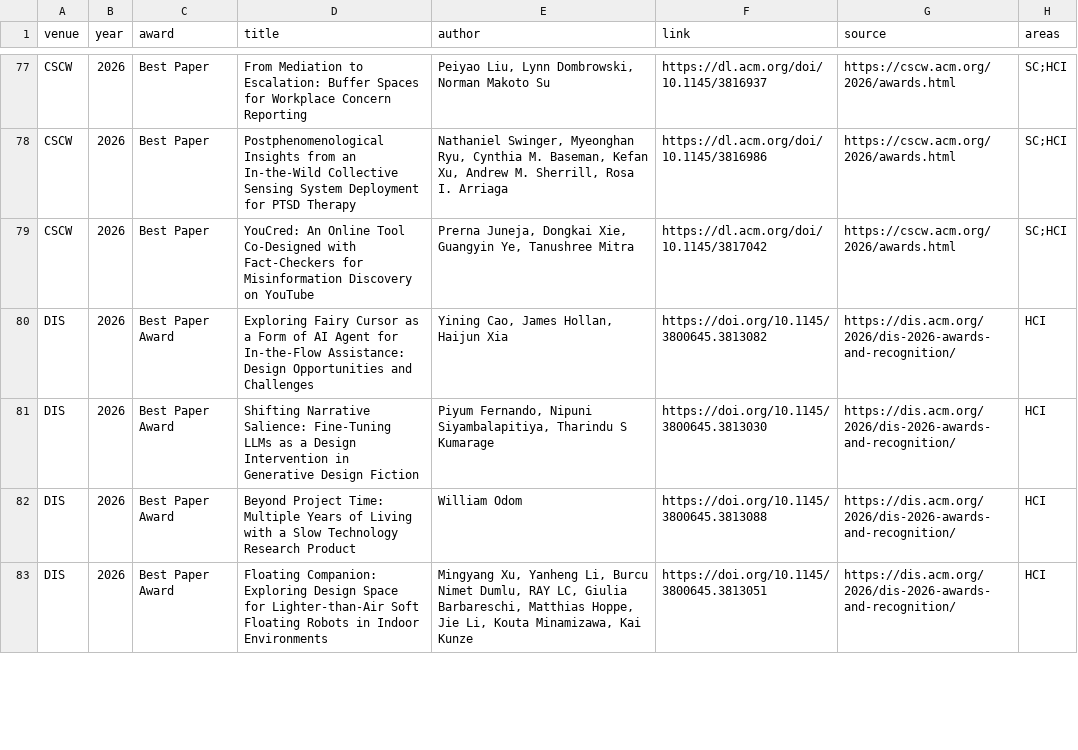
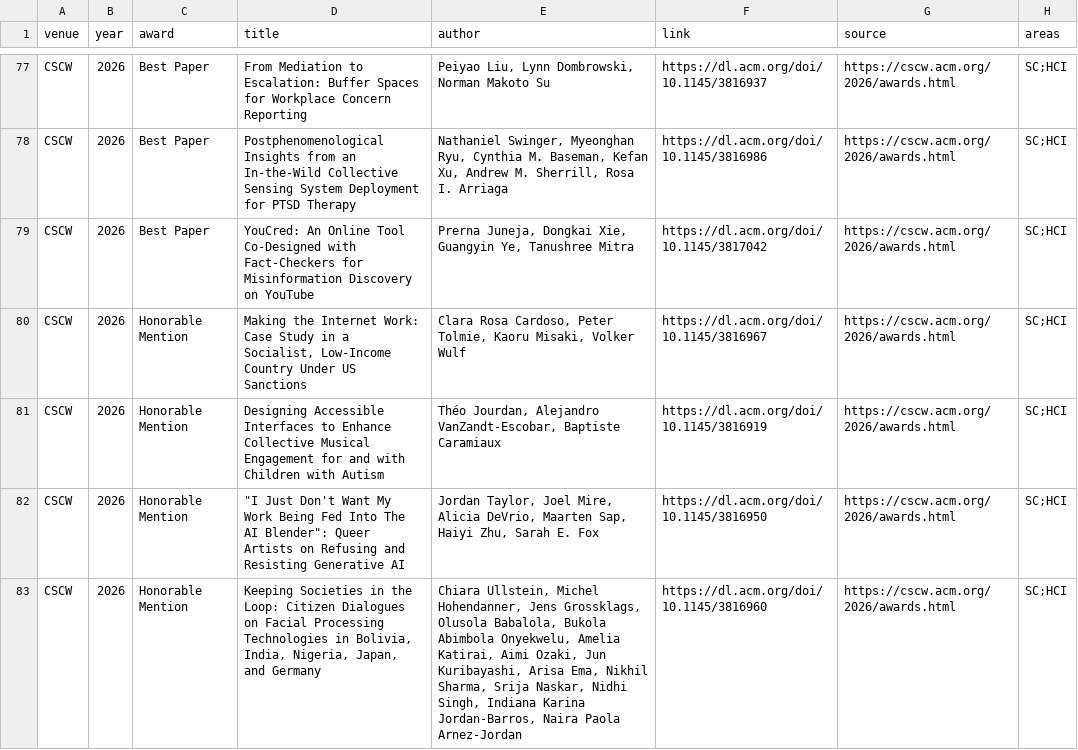
Before and after one commit to kkwmr/social-computing-best-papers, a CSV file: data/awards.csv, drawn as a sheet; only a part is shown, gaps mark what is left out; the shorter side is filled out with more unchanged rows; the diff covers the shown part only; the diff names each change by its address in the sheet, - before the commit and + after, or states it on an @@ line.

Commit message:
data: sync from casp.jp (2026-10-11)

```diff
--- a/data/awards.csv
+++ b/data/awards.csv
+row 80: CSCW | 2026 | Honorable Mention | Making the Internet Work: Case Study in a Socialist, Low-Income Country Under US Sanctions | Clara Rosa Cardoso, Peter Tolmie, Kaoru Misaki, Volker Wulf | https://dl.acm.org/doi/10.1145/3816967 | https://cscw.acm.org/2026/awards.html | SC;HCI
+row 81: CSCW | 2026 | Honorable Mention | Designing Accessible Interfaces to Enhance Collective Musical Engagement for and with Children with Autism | Théo Jourdan, Alejandro VanZandt-Escobar, Baptiste Caramiaux | https://dl.acm.org/doi/10.1145/3816919 | https://cscw.acm.org/2026/awards.html | SC;HCI
+row 82: CSCW | 2026 | Honorable Mention | "I Just Don't Want My Work Being Fed Into The AI Blender": Queer Artists on Refusing and Resisting Generative AI | Jordan Taylor, Joel Mire, Alicia DeVrio, Maarten Sap, Haiyi Zhu, Sarah E. Fox | https://dl.acm.org/doi/10.1145/3816950 | https://cscw.acm.org/2026/awards.html | SC;HCI
+row 83: CSCW | 2026 | Honorable Mention | Keeping Societies in the Loop: Citizen Dialogues on Facial Processing Technologies in Bolivia, India, Nigeria, Japan, and Germany | Chiara Ullstein, Michel Hohendanner, Jens Grossklags, Olusola Babalola, Bukola Abimbola Onyekwelu, Amelia Katirai, Aimi Ozaki, Jun Kuribayashi, Arisa Ema, Nikhil Sharma, Srija Naskar, Nidhi Singh, Indiana Karina Jordan-Barros, Naira Paola Arnez-Jordan | https://dl.acm.org/doi/10.1145/3816960 | https://cscw.acm.org/2026/awards.html | SC;HCI
```
Also changed, not shown: 4 added rows elsewhere in this file, 3 other files.
